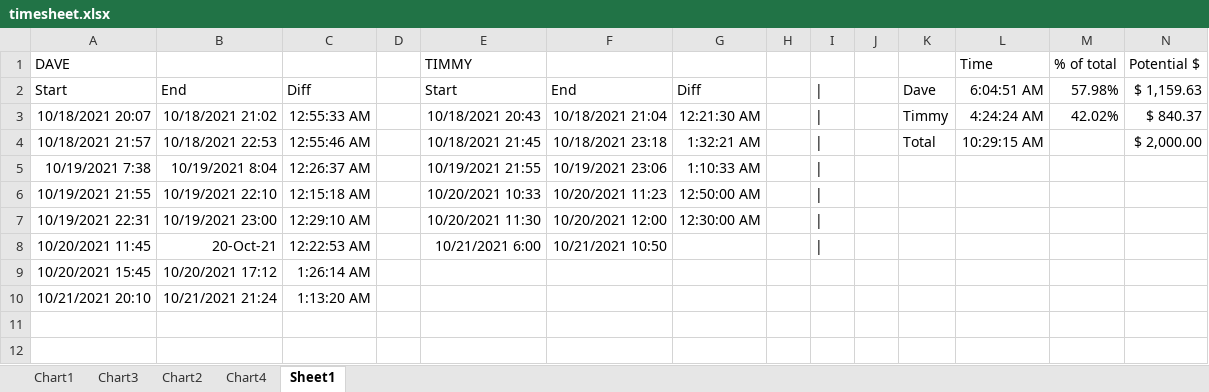
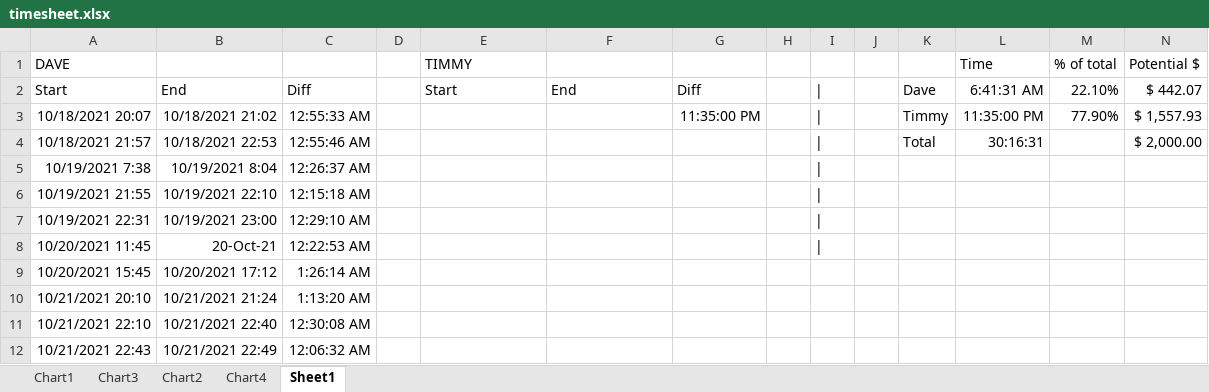
Before and after one commit to paperdave/phoenix-write, an Excel workbook: timesheet.xlsx, sheet Sheet1, drawn as a sheet; values as stored, in another font and other column widths than the file's, no borders; the diff names each change by its address in the sheet, - before the commit and + after, or states it on an @@ line.

```diff
--- a/timesheet.xlsx (sheet Sheet1)
+++ b/timesheet.xlsx (sheet Sheet1)
-L2 (Time): 6:04:51 AM
+L2 (Time): 6:41:31 AM
-M2 (% of total): 57.98%
+M2 (% of total): 22.10%
-N2 (Potential $): $ 1,159.63
+N2 (Potential $): $ 442.07
-E3 (TIMMY): 10/18/2021 20:43
+E3 (TIMMY): (empty)
-F3: 10/18/2021 21:04
+F3: (empty)
-G3: 12:21:30 AM
+G3: 11:35:00 PM
-L3 (Time): 4:24:24 AM
+L3 (Time): 11:35:00 PM
-M3 (% of total): 42.02%
+M3 (% of total): 77.90%
-N3 (Potential $): $ 840.37
+N3 (Potential $): $ 1,557.93
-E4 (TIMMY): 10/18/2021 21:45
+E4 (TIMMY): (empty)
-F4: 10/18/2021 23:18
+F4: (empty)
-G4: 1:32:21 AM
+G4: (empty)
-L4 (Time): 10:29:15 AM
+L4 (Time): 30:16:31
-E5 (TIMMY): 10/19/2021 21:55
+E5 (TIMMY): (empty)
-F5: 10/19/2021 23:06
+F5: (empty)
-G5: 1:10:33 AM
+G5: (empty)
-E6 (TIMMY): 10/20/2021 10:33
+E6 (TIMMY): (empty)
-F6: 10/20/2021 11:23
+F6: (empty)
-G6: 12:50:00 AM
+G6: (empty)
-E7 (TIMMY): 10/20/2021 11:30
+E7 (TIMMY): (empty)
-F7: 10/20/2021 12:00
+F7: (empty)
-G7: 12:30:00 AM
+G7: (empty)
-E8 (TIMMY): 10/21/2021 6:00
+E8 (TIMMY): (empty)
-F8: 10/21/2021 10:50
+F8: (empty)
+row 11: 10/21/2021 22:10 | 10/21/2021 22:40 | 12:30:08 AM
+row 12: 10/21/2021 22:43 | 10/21/2021 22:49 | 12:06:32 AM
```
Also changed, not shown: charts or pictures, 2 other files.
